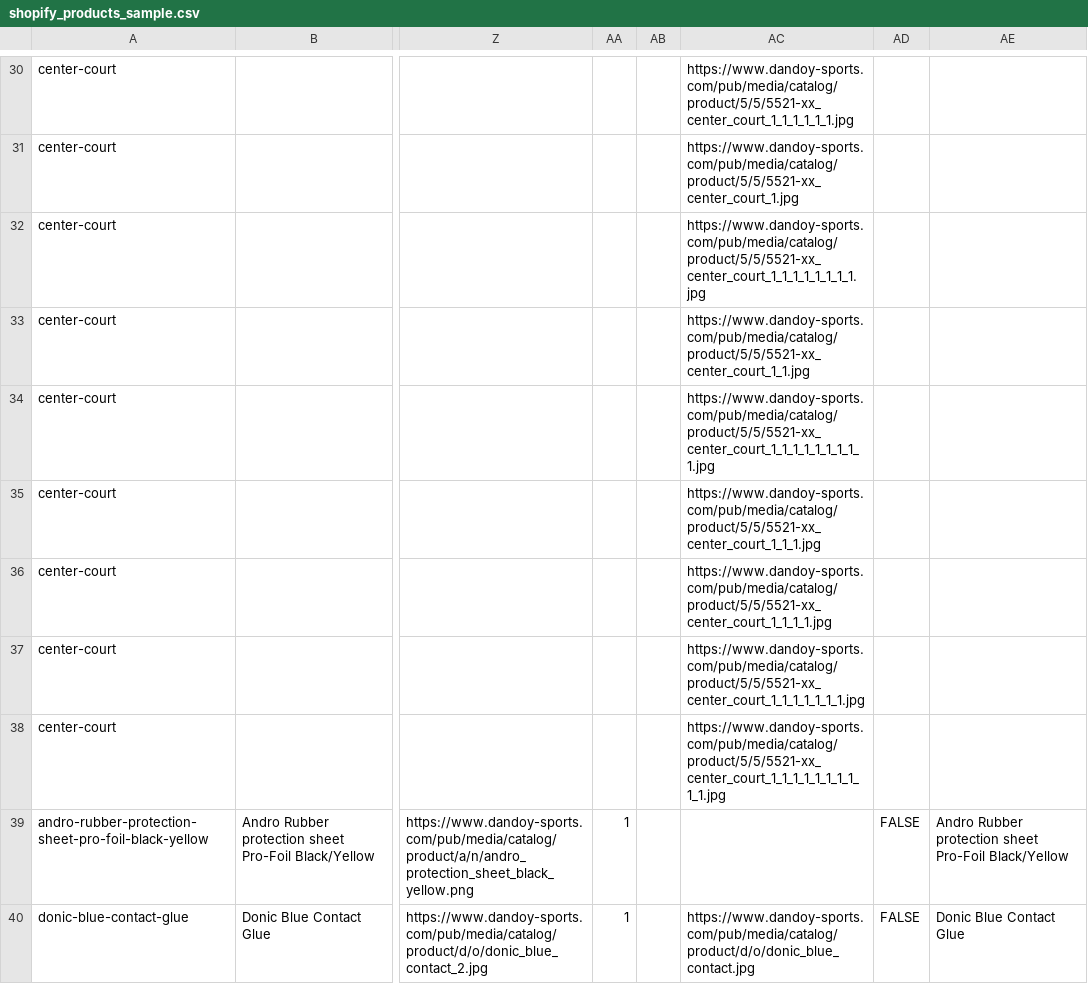
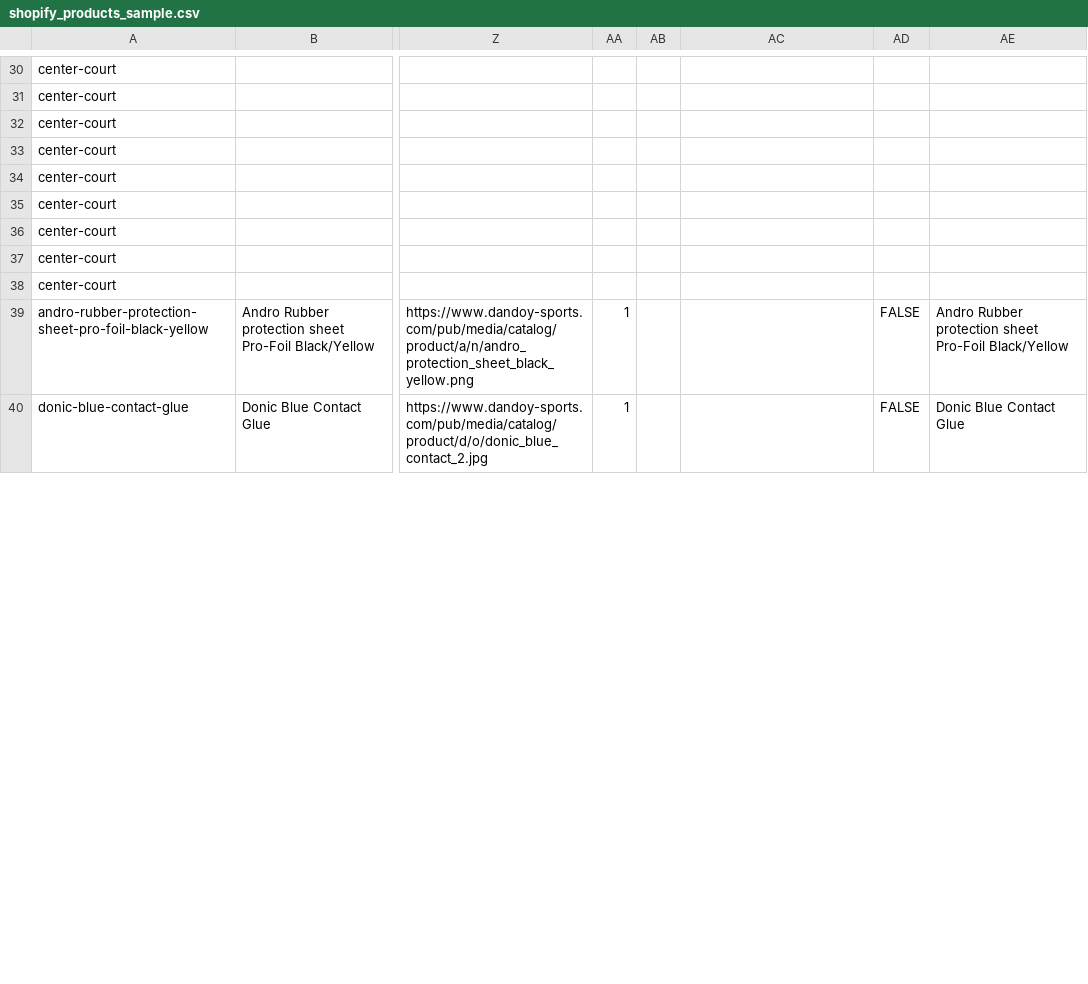
Before and after one commit to Webdigitales/dandoy-migration-2026, a CSV file: 04_SHOPIFY_IMPORTS/shopify_products_sample.csv, drawn as a sheet; only a part is shown, gaps mark what is left out; the diff covers the shown part only; the diff names each change by its address in the sheet, - before the commit and + after, or states it on an @@ line.

```diff
--- a/04_SHOPIFY_IMPORTS/shopify_products_sample.csv
+++ b/04_SHOPIFY_IMPORTS/shopify_products_sample.csv
-AC30: https://www.dandoy-sports.com/pub/media/catalog/product/5/5/5521-xx_center_court_1_1_1_1_1_1.jpg
+AC30: (empty)
-AC31: https://www.dandoy-sports.com/pub/media/catalog/product/5/5/5521-xx_center_court_1.jpg
+AC31: (empty)
-AC32: https://www.dandoy-sports.com/pub/media/catalog/product/5/5/5521-xx_center_court_1_1_1_1_1_1_1_1.jpg
+AC32: (empty)
-AC33: https://www.dandoy-sports.com/pub/media/catalog/product/5/5/5521-xx_center_court_1_1.jpg
+AC33: (empty)
-AC34: https://www.dandoy-sports.com/pub/media/catalog/product/5/5/5521-xx_center_court_1_1_1_1_1_1_1_1_1.jpg
+AC34: (empty)
-AC35: https://www.dandoy-sports.com/pub/media/catalog/product/5/5/5521-xx_center_court_1_1_1.jpg
+AC35: (empty)
-AC36: https://www.dandoy-sports.com/pub/media/catalog/product/5/5/5521-xx_center_court_1_1_1_1.jpg
+AC36: (empty)
-AC37: https://www.dandoy-sports.com/pub/media/catalog/product/5/5/5521-xx_center_court_1_1_1_1_1_1_1.jpg
+AC37: (empty)
-AC38: https://www.dandoy-sports.com/pub/media/catalog/product/5/5/5521-xx_center_court_1_1_1_1_1_1_1_1_1_1.jpg
+AC38: (empty)
-AC40: https://www.dandoy-sports.com/pub/media/catalog/product/d/o/donic_blue_contact.jpg
+AC40: (empty)
```
Also changed, not shown: 34 edited cells elsewhere in this file, 5 other files.
